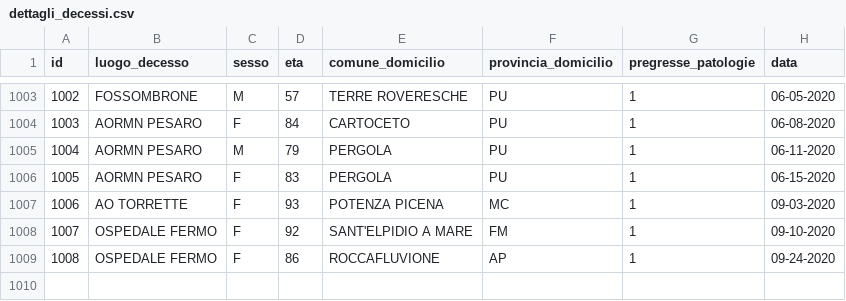
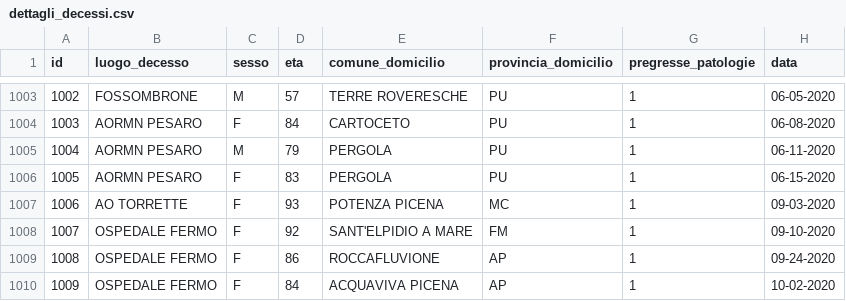
Before and after one commit to Biuni/coronavirus-marche, a CSV file: data/CSV/dettagli_decessi.csv, drawn as a sheet; only a part is shown, gaps mark what is left out; the diff names each change by its address in the sheet, - before the commit and + after, or states it on an @@ line.

```diff
--- a/data/CSV/dettagli_decessi.csv
+++ b/data/CSV/dettagli_decessi.csv
+row 1010: 1009 | OSPEDALE FERMO | F | 84 | ACQUAVIVA PICENA | AP | 1 | 10-02-2020
```
Also changed, not shown: covid-19-marche.csv, 4 other files.
